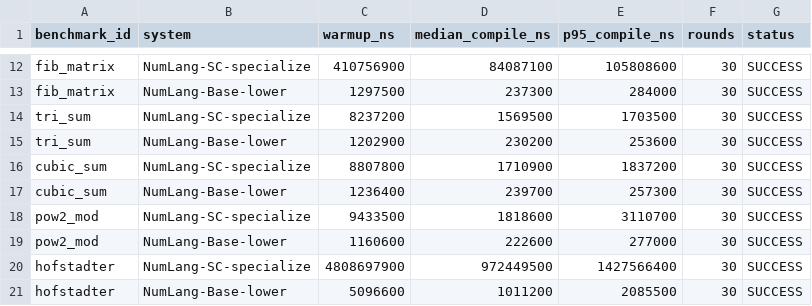
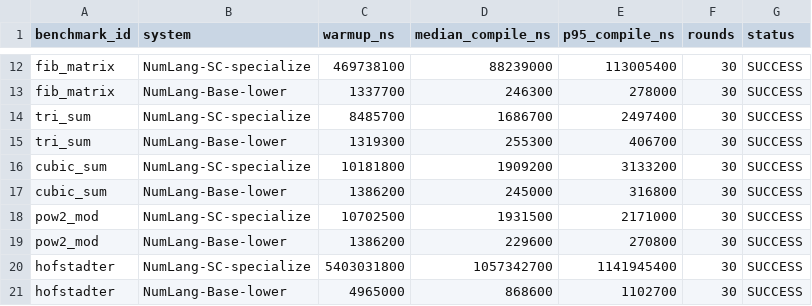
Before and after one commit to rajveersinh-is-dev/numlang, a CSV file: bench/data/compile_times.csv, drawn as a sheet; only a part is shown, gaps mark what is left out; the diff covers the shown part only; the diff names each change by its address in the sheet, - before the commit and + after, or states it on an @@ line.

Commit message:
perf: avoid deep clones in supercompiler driving hot loop
- Borrow block statements/terminator instead of cloning per process node
- Borrow ancestor states for homeomorphic embedding; clone only when the whistle fires
- Independent A/B: aggregate SC compile time -0.8% (mixed per-workload), residual MIR/outputs unchanged
- Refresh compile-time table and add latency equivalence tests

```diff
--- a/bench/data/compile_times.csv
+++ b/bench/data/compile_times.csv
-C12 (warmup_ns): 410756900
+C12 (warmup_ns): 469738100
-D12 (median_compile_ns): 84087100
+D12 (median_compile_ns): 88239000
-E12 (p95_compile_ns): 105808600
+E12 (p95_compile_ns): 113005400
-C13 (warmup_ns): 1297500
+C13 (warmup_ns): 1337700
-D13 (median_compile_ns): 237300
+D13 (median_compile_ns): 246300
-E13 (p95_compile_ns): 284000
+E13 (p95_compile_ns): 278000
-C14 (warmup_ns): 8237200
+C14 (warmup_ns): 8485700
-D14 (median_compile_ns): 1569500
+D14 (median_compile_ns): 1686700
-E14 (p95_compile_ns): 1703500
+E14 (p95_compile_ns): 2497400
-C15 (warmup_ns): 1202900
+C15 (warmup_ns): 1319300
-D15 (median_compile_ns): 230200
+D15 (median_compile_ns): 255300
-E15 (p95_compile_ns): 253600
+E15 (p95_compile_ns): 406700
-C16 (warmup_ns): 8807800
+C16 (warmup_ns): 10181800
-D16 (median_compile_ns): 1710900
+D16 (median_compile_ns): 1909200
-E16 (p95_compile_ns): 1837200
+E16 (p95_compile_ns): 3133200
-C17 (warmup_ns): 1236400
+C17 (warmup_ns): 1386200
-D17 (median_compile_ns): 239700
+D17 (median_compile_ns): 245000
-E17 (p95_compile_ns): 257300
+E17 (p95_compile_ns): 316800
-C18 (warmup_ns): 9433500
+C18 (warmup_ns): 10702500
-D18 (median_compile_ns): 1818600
+D18 (median_compile_ns): 1931500
-E18 (p95_compile_ns): 3110700
+E18 (p95_compile_ns): 2171000
-C19 (warmup_ns): 1160600
+C19 (warmup_ns): 1386200
-D19 (median_compile_ns): 222600
+D19 (median_compile_ns): 229600
-E19 (p95_compile_ns): 277000
+E19 (p95_compile_ns): 270800
-C20 (warmup_ns): 4808697900
+C20 (warmup_ns): 5403031800
-D20 (median_compile_ns): 972449500
+D20 (median_compile_ns): 1057342700
-E20 (p95_compile_ns): 1427566400
+E20 (p95_compile_ns): 1141945400
-C21 (warmup_ns): 5096600
+C21 (warmup_ns): 4965000
-D21 (median_compile_ns): 1011200
+D21 (median_compile_ns): 868600
-E21 (p95_compile_ns): 2085500
+E21 (p95_compile_ns): 1102700
```
Also changed, not shown: 78 edited cells elsewhere in this file, 3 other files.
